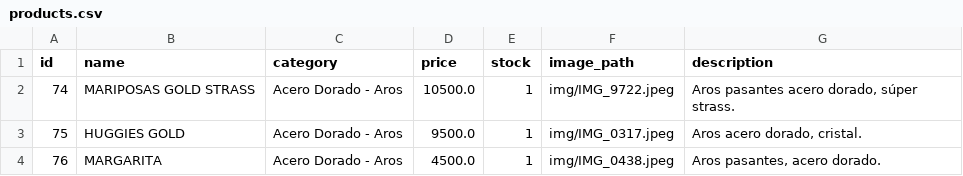
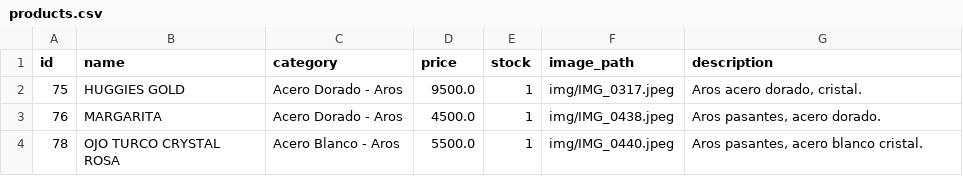
Before and after one commit to PierottiBR/glint_tienda_online, a CSV file: files_csv/products.csv, drawn as a sheet; only a part is shown; the shorter side is filled out with more unchanged rows.

Commit message:
Eliminado producto: MARIPOSAS GOLD STRASS

```diff
--- a/files_csv/products.csv
+++ b/files_csv/products.csv
@@ -1,3 +1,2 @@
 id,name,category,price,stock,image_path,description
-74,MARIPOSAS GOLD STRASS,Acero Dorado - Aros,10500.0,1,img/IMG_9722.jpeg,"Aros pasantes acero dorado, súper strass. "
 75,HUGGIES GOLD ,Acero Dorado - Aros,9500.0,1,img/IMG_0317.jpeg,"Aros acero dorado, cristal. "
```
